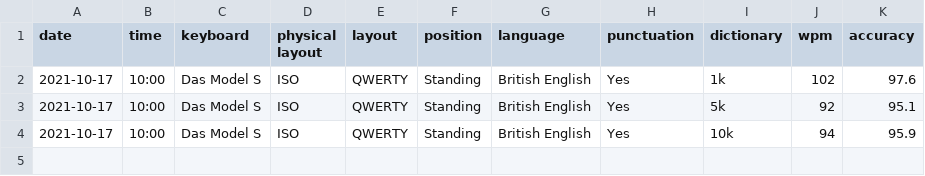
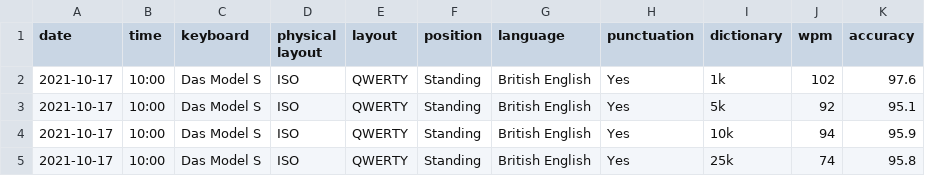
Before and after one commit to taddison/my-data, a CSV file: typing/results.csv, drawn as a sheet; the diff names each change by its address in the sheet, - before the commit and + after, or states it on an @@ line.

Commit message:
add 25k test

```diff
--- a/typing/results.csv
+++ b/typing/results.csv
+row 5: 2021-10-17 | 10:00 | Das Model S | ISO | QWERTY | Standing | British English | Yes | 25k | 74 | 95.8
```
